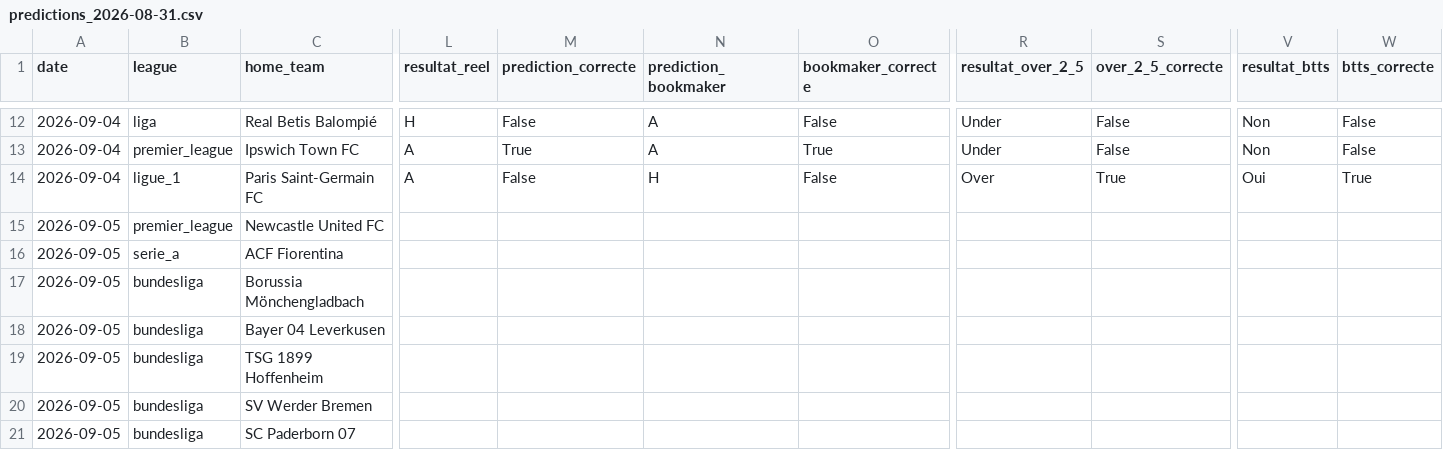
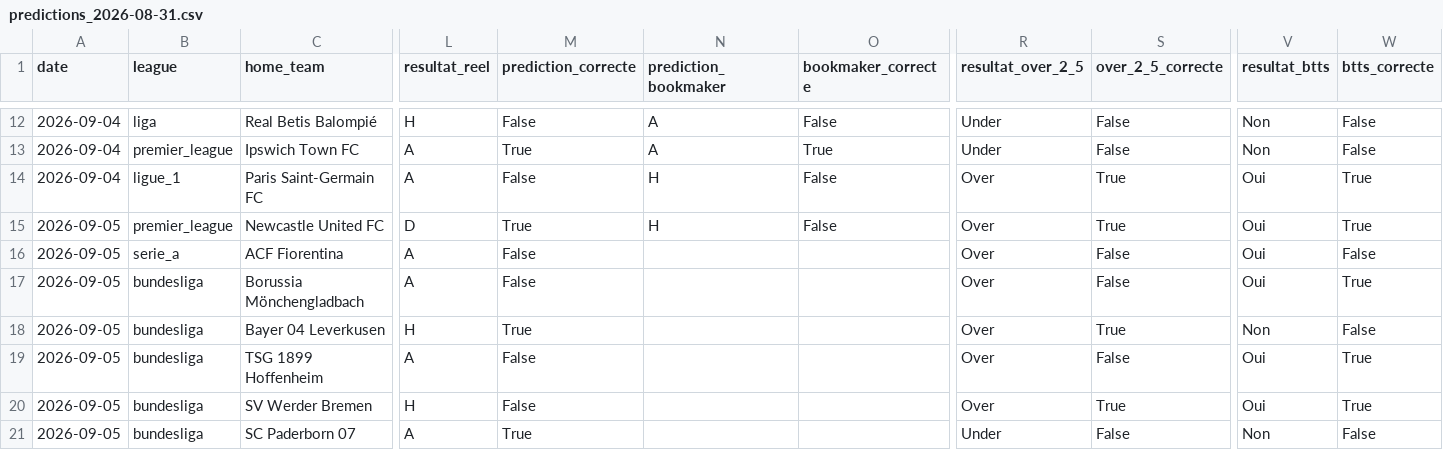
Before and after one commit to ezekiel27egoun/football-predictor, a CSV file: data/tracking/predictions_2026-08-31.csv, drawn as a sheet; only a part is shown, gaps mark what is left out; the diff covers the shown part only; the diff names each change by its address in the sheet, - before the commit and + after, or states it on an @@ line.

```diff
--- a/data/tracking/predictions_2026-08-31.csv
+++ b/data/tracking/predictions_2026-08-31.csv
-L15 (resultat_reel): (empty)
+L15 (resultat_reel): D
-M15 (prediction_correcte): (empty)
+M15 (prediction_correcte): True
-N15 (prediction_bookmaker): (empty)
+N15 (prediction_bookmaker): H
-O15 (bookmaker_correcte): (empty)
+O15 (bookmaker_correcte): False
-R15:R20 (resultat_over_2_5): (empty)
+R15:R20 (resultat_over_2_5): Over
-S15 (over_2_5_correcte): (empty)
+S15 (over_2_5_correcte): True
-V15:V17 (resultat_btts): (empty)
+V15:V17 (resultat_btts): Oui
-W15 (btts_correcte): (empty)
+W15 (btts_correcte): True
-L16:L17 (resultat_reel): (empty)
+L16:L17 (resultat_reel): A
-M16:M17 (prediction_correcte): (empty)
+M16:M17 (prediction_correcte): False
-S16:S17 (over_2_5_correcte): (empty)
+S16:S17 (over_2_5_correcte): False
-W16 (btts_correcte): (empty)
+W16 (btts_correcte): False
-W17 (btts_correcte): (empty)
+W17 (btts_correcte): True
-L18 (resultat_reel): (empty)
+L18 (resultat_reel): H
-M18 (prediction_correcte): (empty)
+M18 (prediction_correcte): True
-S18 (over_2_5_correcte): (empty)
+S18 (over_2_5_correcte): True
-V18 (resultat_btts): (empty)
+V18 (resultat_btts): Non
-W18 (btts_correcte): (empty)
+W18 (btts_correcte): False
-L19 (resultat_reel): (empty)
+L19 (resultat_reel): A
-M19:M20 (prediction_correcte): (empty)
+M19:M20 (prediction_correcte): False
-S19 (over_2_5_correcte): (empty)
+S19 (over_2_5_correcte): False
-V19:V20 (resultat_btts): (empty)
+V19:V20 (resultat_btts): Oui
-W19:W20 (btts_correcte): (empty)
+W19:W20 (btts_correcte): True
-L20 (resultat_reel): (empty)
+L20 (resultat_reel): H
-S20 (over_2_5_correcte): (empty)
+S20 (over_2_5_correcte): True
-L21 (resultat_reel): (empty)
+L21 (resultat_reel): A
-M21 (prediction_correcte): (empty)
+M21 (prediction_correcte): True
-R21 (resultat_over_2_5): (empty)
+R21 (resultat_over_2_5): Under
-S21 (over_2_5_correcte): (empty)
+S21 (over_2_5_correcte): False
-V21 (resultat_btts): (empty)
+V21 (resultat_btts): Non
-W21 (btts_correcte): (empty)
+W21 (btts_correcte): False
```
Also changed, not shown: 48 edited cells elsewhere in this file, data/tracking/weekly_summary.csv.
